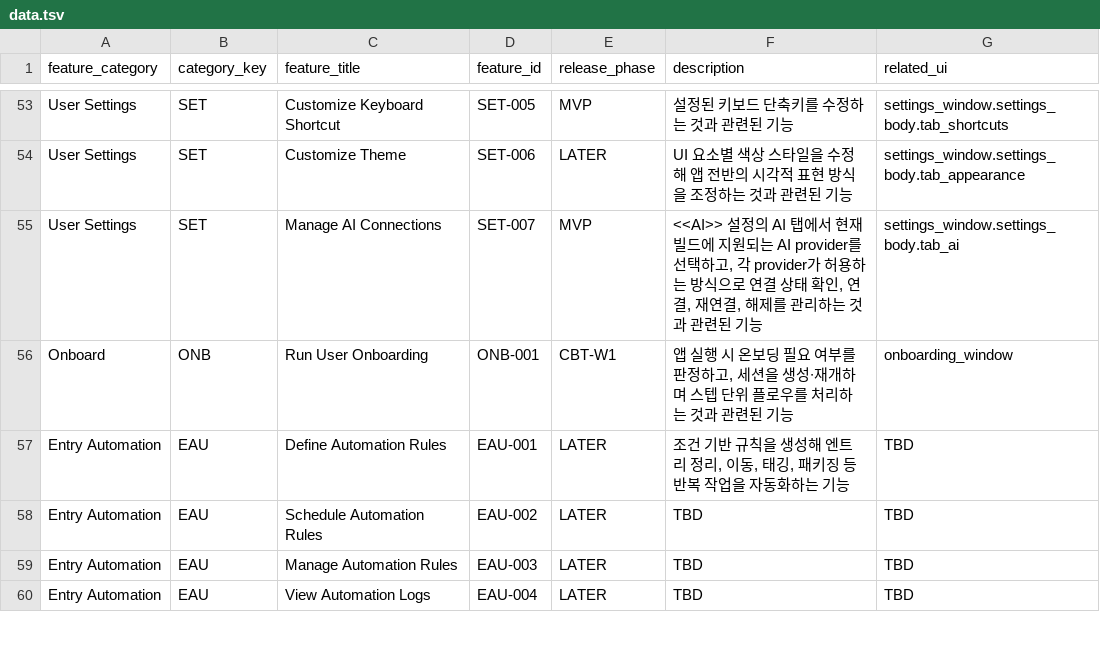
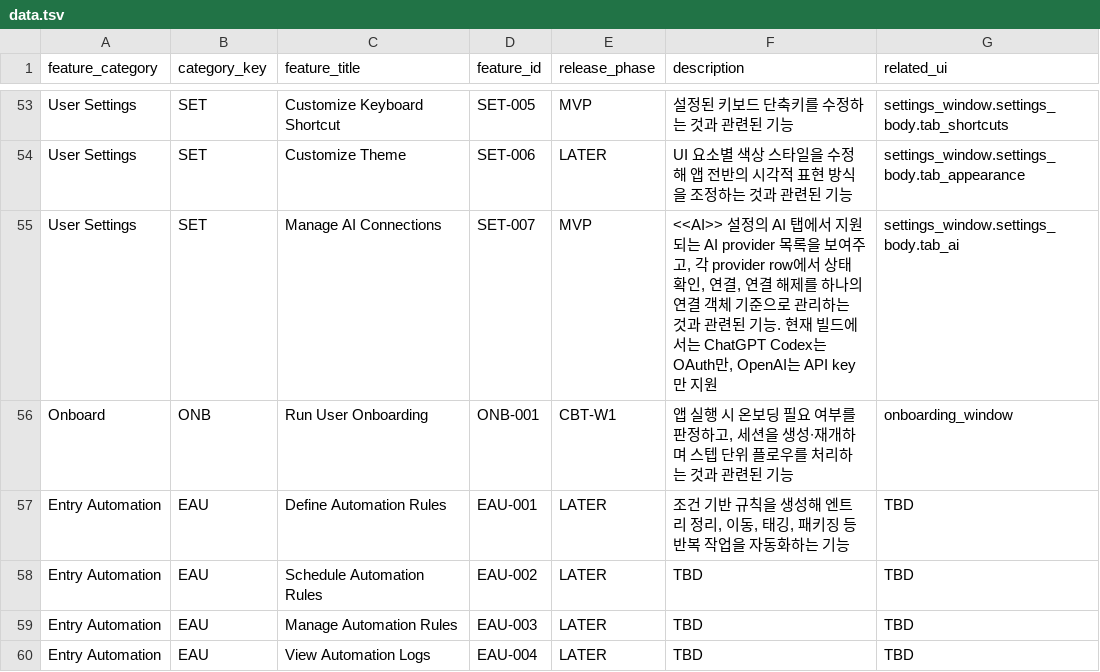
Before and after one commit to voyager-labs/VoyagerSwiftACP, a TSV file: PRODUCT/04_FEATURE_INVENTORY/FEATURES/data.tsv, drawn as a sheet; only a part is shown, gaps mark what is left out.

Commit message:
SET-007 AI 연결 문서를 빌드 지원 방식 기준으로 정리하고 인벤토리 정의를 일치시킨다
- `META/README.md`에 사용자 노출 UI 문구는 기본적으로 영어를 사용한다는 운영 규칙을 추가한다.

- `PRODUCT/03_INFORMATION_ARCHITECTURE/WINDOW_STRUCTURE/data.tsv`의 `settings_window.settings_body.tab_ai` 설명을 현재 빌드의 provider 행 단위 상태/연결/해제 흐름으로 바꾼다.

- `PRODUCT/04_FEATURE_INVENTORY/FEATURES/data.tsv`와 `INTERACTIONS/data.tsv`를 ChatGPT Codex(OAuth), OpenAI(API key) 지원 범위 중심으로 갱신한다.

- `PRODUCT/05_FEATURE_SPECS`에서 기존 `SET-007` 일부 스펙 파일을 삭제하고 `show`/`connect` 중심으로 교체하여 파일 집합을 새 흐름에 맞게 재정렬한다.

- `PRODUCT/05_FEATURE_SPECS/index.md`를 변경된 `SET-007` 상호작용 목록에 맞게 동기화한다.

```diff
--- a/PRODUCT/04_FEATURE_INVENTORY/FEATURES/data.tsv
+++ b/PRODUCT/04_FEATURE_INVENTORY/FEATURES/data.tsv
@@ -54,3 +54,3 @@ User Settings	SET	Customize Keyboard Shortcut	SET-005	MVP	설정된 키보드
 User Settings	SET	Customize Theme	SET-006	LATER	UI 요소별 색상 스타일을 수정해 앱 전반의 시각적 표현 방식을 조정하는 것과 관련된 기능	settings_window.settings_body.tab_appearance
-User Settings	SET	Manage AI Connections	SET-007	MVP	<<AI>> 설정의 AI 탭에서 현재 빌드에 지원되는 AI provider를 선택하고, 각 provider가 허용하는 방식으로 연결 상태 확인, 연결, 재연결, 해제를 관리하는 것과 관련된 기능	settings_window.settings_body.tab_ai
+User Settings	SET	Manage AI Connections	SET-007	MVP	<<AI>> 설정의 AI 탭에서 지원되는 AI provider 목록을 보여주고, 각 provider row에서 상태 확인, 연결, 연결 해제를 하나의 연결 객체 기준으로 관리하는 것과 관련된 기능. 현재 빌드에서는 ChatGPT Codex는 OAuth만, OpenAI는 API key만 지원	settings_window.settings_body.tab_ai
 Onboard	ONB	Run User Onboarding	ONB-001	CBT-W1	앱 실행 시 온보딩 필요 여부를 판정하고, 세션을 생성∙재개하며 스텝 단위 플로우를 처리하는 것과 관련된 기능	onboarding_window
```
Also changed, not shown: PRODUCT/03_INFORMATION_ARCHITECTURE/WINDOW_STRUCTURE/data.tsv, PRODUCT/04_FEATURE_INVENTORY/INTERACTIONS/data.tsv, 13 other files.
